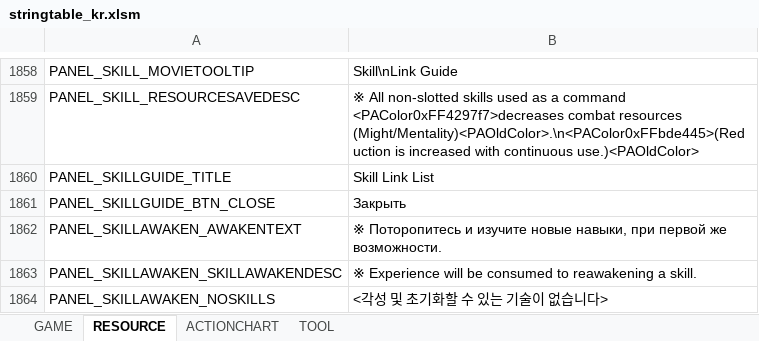
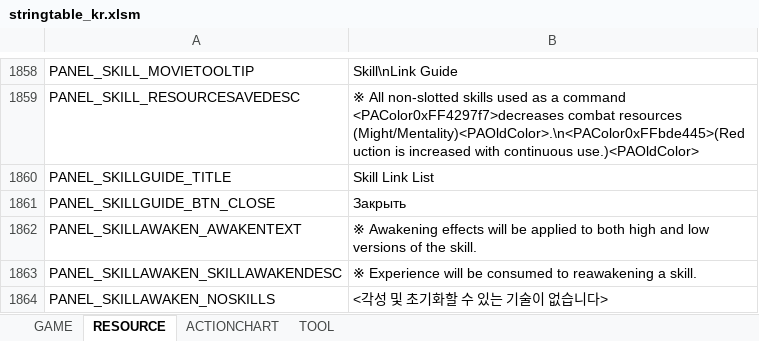
Before and after one commit to Lykii22/BDORUS, an Excel workbook: prestringtable/kr/stringtable_kr.xlsm, sheet RESOURCE, drawn as a sheet; only a part is shown, gaps mark what is left out; values as stored, in another font and other column widths than the file's, no borders; the diff names each change by its address in the sheet, - before the commit and + after, or states it on an @@ line.

```diff
--- a/prestringtable/kr/stringtable_kr.xlsm (sheet RESOURCE)
+++ b/prestringtable/kr/stringtable_kr.xlsm (sheet RESOURCE)
-B1862: ※ Поторопитесь и изучите новые навыки, при первой же возможности.
+B1862: ※ Awakening effects will be applied to both high and low versions of the skill.
```
Also changed, not shown: prestringtable/kr/stringtable_cutscene_kr.xlsm, prestringtable/kr/symbolnostringtable_kr.xlsm, 4 other files.
